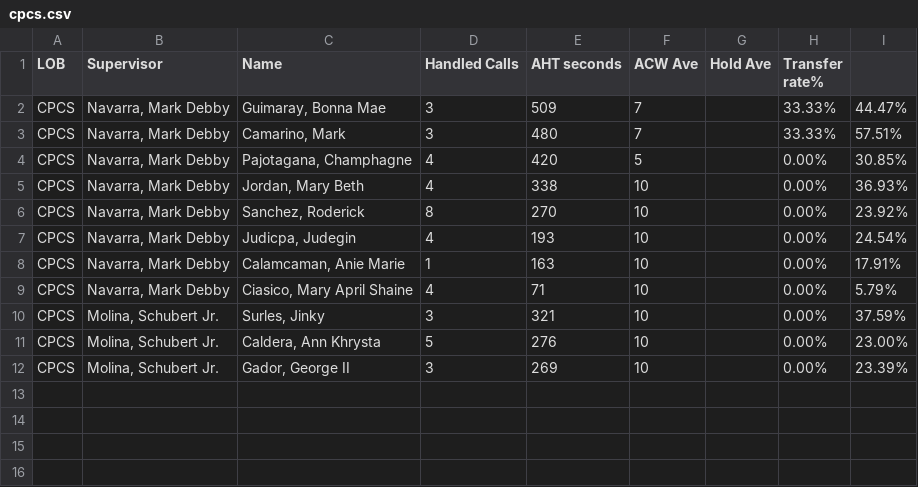
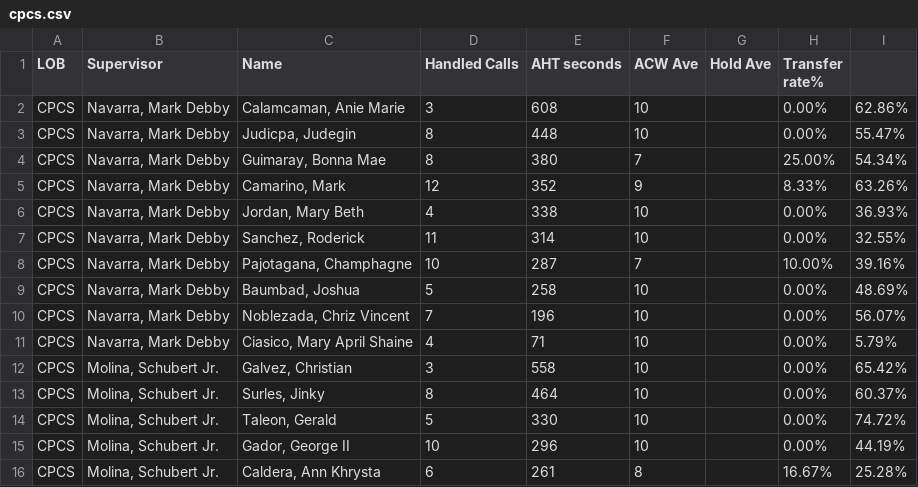
Before and after one commit to mosaicphl/CPCSAHTinterval, a CSV file: cpcs.csv, drawn as a sheet.

```diff
--- a/cpcs.csv
+++ b/cpcs.csv
@@ -1,12 +1,16 @@
 LOB,Supervisor,Name ,Handled Calls ,AHT seconds,ACW Ave,Hold Ave,Transfer rate%,
-CPCS,"Navarra, Mark Debby","Guimaray, Bonna Mae",3,509,7,,33.33%,44.47%
-CPCS,"Navarra, Mark Debby","Camarino, Mark",3,480,7,,33.33%,57.51%
-CPCS,"Navarra, Mark Debby","Pajotagana, Champhagne",4,420,5,,0.00%,30.85%
+CPCS,"Navarra, Mark Debby","Calamcaman, Anie Marie",3,608,10,,0.00%,62.86%
+CPCS,"Navarra, Mark Debby","Judicpa, Judegin",8,448,10,,0.00%,55.47%
+CPCS,"Navarra, Mark Debby","Guimaray, Bonna Mae",8,380,7,,25.00%,54.34%
+CPCS,"Navarra, Mark Debby","Camarino, Mark",12,352,9,,8.33%,63.26%
 CPCS,"Navarra, Mark Debby","Jordan, Mary Beth",4,338,10,,0.00%,36.93%
-CPCS,"Navarra, Mark Debby","Sanchez, Roderick",8,270,10,,0.00%,23.92%
-CPCS,"Navarra, Mark Debby","Judicpa, Judegin",4,193,10,,0.00%,24.54%
-CPCS,"Navarra, Mark Debby","Calamcaman, Anie Marie",1,163,10,,0.00%,17.91%
+CPCS,"Navarra, Mark Debby","Sanchez, Roderick",11,314,10,,0.00%,32.55%
+CPCS,"Navarra, Mark Debby","Pajotagana, Champhagne",10,287,7,,10.00%,39.16%
+CPCS,"Navarra, Mark Debby","Baumbad, Joshua",5,258,10,,0.00%,48.69%
+CPCS,"Navarra, Mark Debby","Noblezada, Chriz Vincent",7,196,10,,0.00%,56.07%
 CPCS,"Navarra, Mark Debby","Ciasico, Mary April Shaine",4,71,10,,0.00%,5.79%
-CPCS,"Molina, Schubert Jr.","Surles, Jinky",3,321,10,,0.00%,37.59%
-CPCS,"Molina, Schubert Jr.","Caldera, Ann Khrysta",5,276,10,,0.00%,23.00%
-CPCS,"Molina, Schubert Jr.","Gador, George II",3,269,10,,0.00%,23.39%
+CPCS,"Molina, Schubert Jr.","Galvez, Christian",3,558,10,,0.00%,65.42%
+CPCS,"Molina, Schubert Jr.","Surles, Jinky",8,464,10,,0.00%,60.37%
+CPCS,"Molina, Schubert Jr.","Taleon, Gerald",5,330,10,,0.00%,74.72%
+CPCS,"Molina, Schubert Jr.","Gador, George II",10,296,10,,0.00%,44.19%
+CPCS,"Molina, Schubert Jr.","Caldera, Ann Khrysta",6,261,8,,16.67%,25.28%
```
Also changed, not shown: cpcsAHT.csv.
